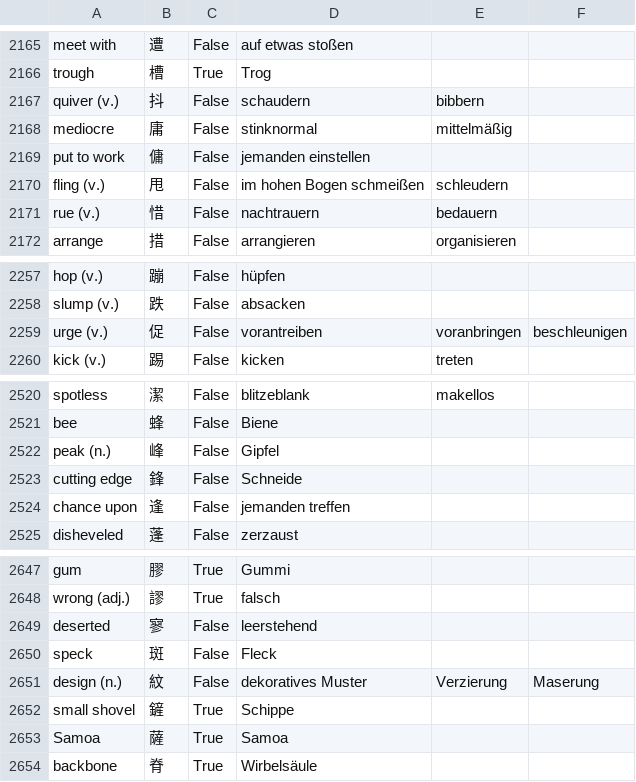
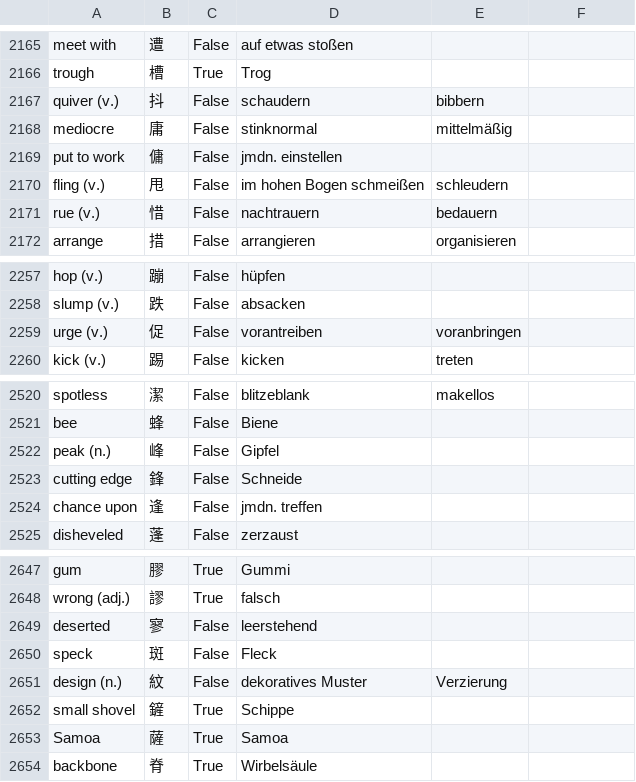
Before and after one commit to marcaltmann/hanzi, a CSV file: hanzi.csv, drawn as a sheet; only a part is shown, gaps mark what is left out; the diff covers the shown part only.

```diff
--- a/hanzi.csv
+++ b/hanzi.csv
@@ -2168,3 +2168,3 @@ quiver (v.),抖,False,schaudern,bibbern,
 mediocre,庸,False,stinknormal,mittelmäßig,
-put to work,傭,False,jemanden einstellen,,
+put to work,傭,False,jmdn. einstellen,,
 fling (v.),甩,False,im hohen Bogen schmeißen,schleudern,
@@ -2258,3 +2258,3 @@ hop (v.),蹦,False,hüpfen,,
 slump (v.),跌,False,absacken,,
-urge (v.),促,False,vorantreiben,voranbringen,beschleunigen
+urge (v.),促,False,vorantreiben,voranbringen,
 kick (v.),踢,False,kicken,treten,
@@ -2523,3 +2523,3 @@ peak (n.),峰,False,Gipfel,,
 cutting edge,鋒,False,Schneide,,
-chance upon,逢,False,jemanden treffen,,
+chance upon,逢,False,jmdn. treffen,,
 disheveled,蓬,False,zerzaust,,
@@ -2650,3 +2650,3 @@ deserted,寥,False,leerstehend,,
 speck,斑,False,Fleck,,
-design (n.),紋,False,dekoratives Muster,Verzierung,Maserung
+design (n.),紋,False,dekoratives Muster,Verzierung,
 small shovel,鏟,True,Schippe,,
```
Also changed, not shown: 16 edited cells elsewhere in this file.
